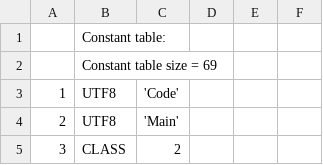
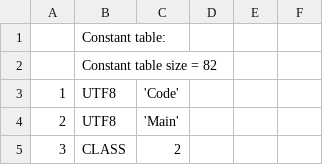
Before and after one commit to TAIIOK/SwiftCompilerToJavaByteCode, a CSV file: build/constant_table.csv, drawn as a sheet; only a part is shown; the diff covers the shown part only; the diff names each change by its address in the sheet, - before the commit and + after, or states it on an @@ line.

```diff
--- a/build/constant_table.csv
+++ b/build/constant_table.csv
-B2: Constant table size = 69
+B2: Constant table size = 82
```
Also changed, not shown: 16 added rows, 3 removed rows, 4 edited cells and row numbers in column A elsewhere in this file, 16 other files.
